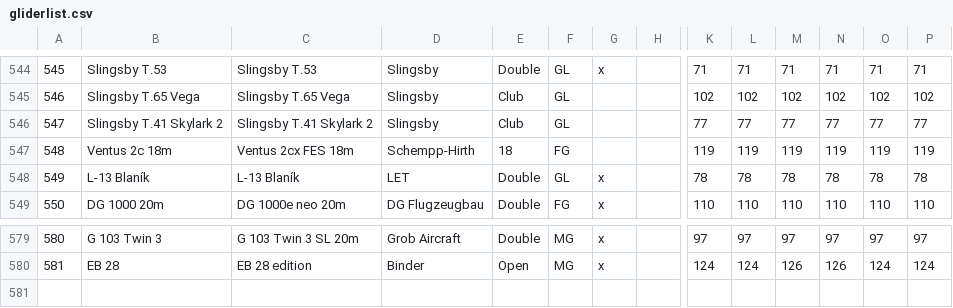
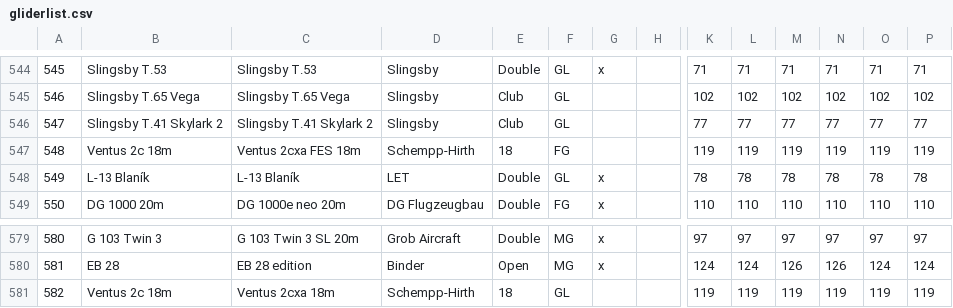
Before and after one commit to weglide/GliderList, a CSV file: gliderlist.csv, drawn as a sheet; only a part is shown, gaps mark what is left out; rows hold the shown columns only; the diff names each change by its address in the sheet, - before the commit and + after, or states it on an @@ line.

Commit message:
Fix Ventus 2cxa (FES) naming and index

```diff
--- a/gliderlist.csv
+++ b/gliderlist.csv
-C547: Ventus 2cx FES 18m
+C547: Ventus 2cxa FES 18m
+row 581: 582 | Ventus 2c 18m | Ventus 2cxa 18m | Schempp-Hirth | 18 | GL |  |  | 119 | 119 | 119 | 119 | 119 | 119
```
